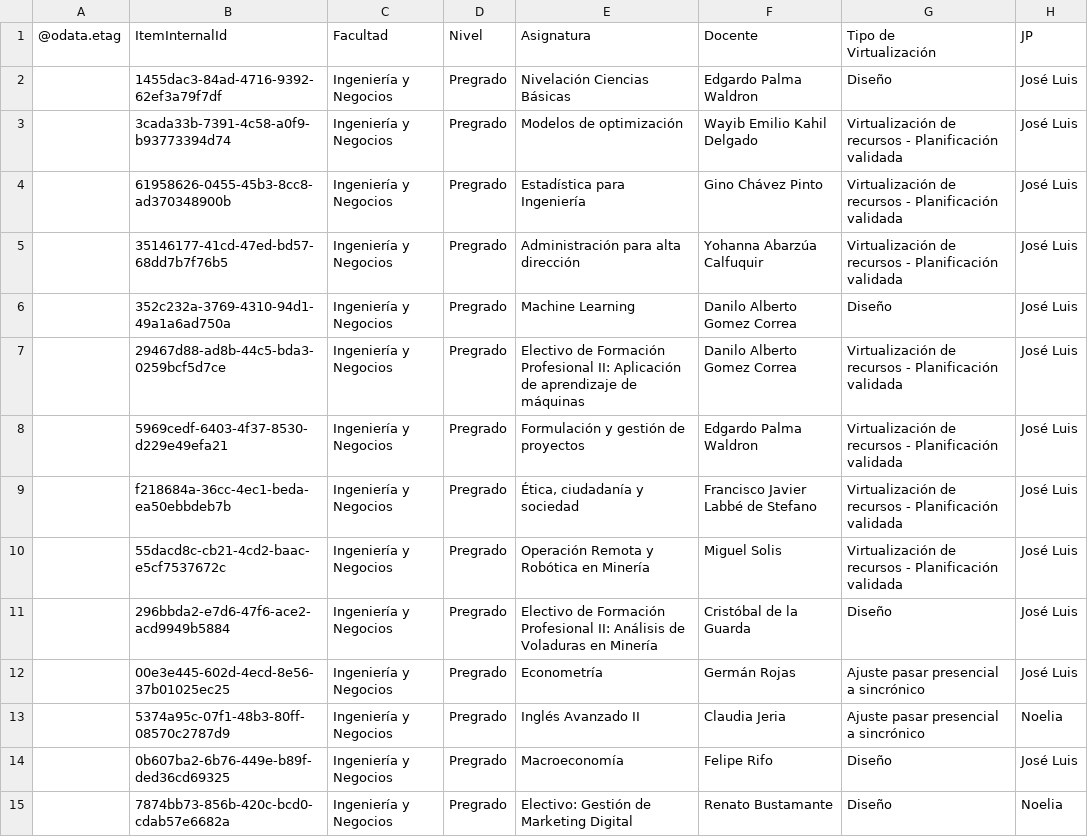
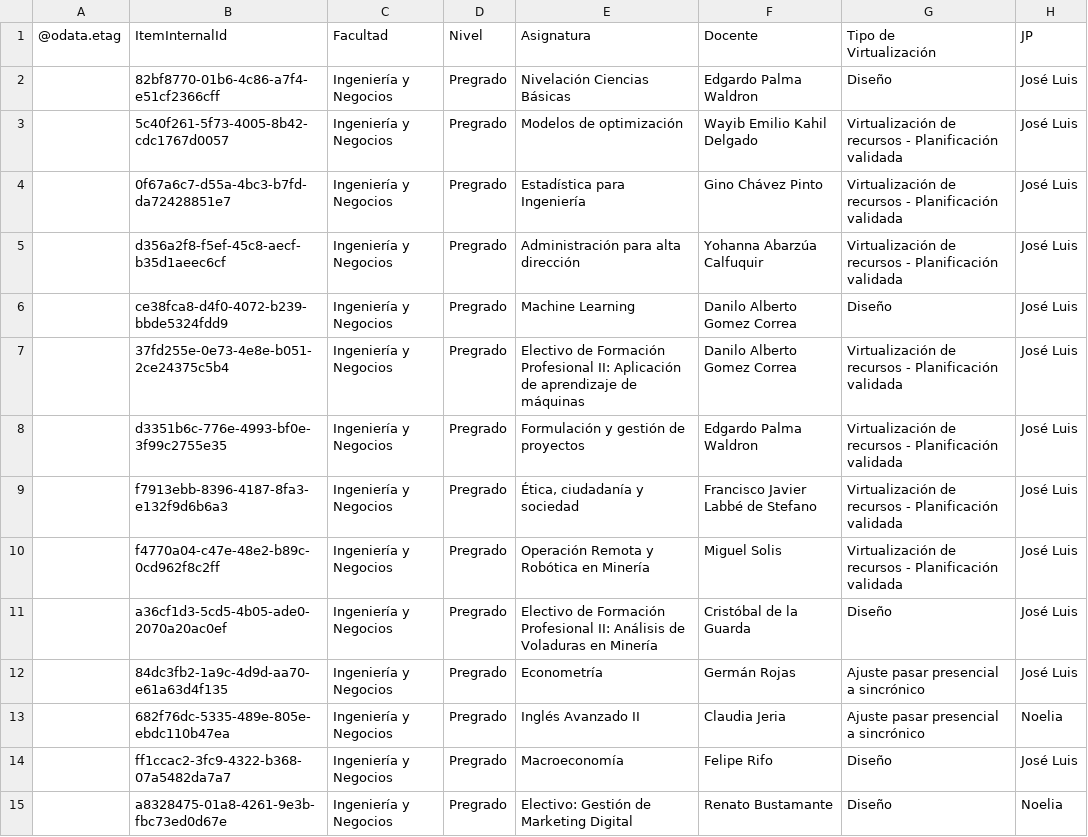
Before and after one commit to joseluissalazar81-spec/Seguimiento-proyecto-2026-2, a CSV file: data/seguimiento-2026-2.csv, drawn as a sheet; only a part is shown; the diff covers the shown part only; the diff names each change by its address in the sheet, - before the commit and + after, or states it on an @@ line.

Commit message:
Actualizar CSV 2026-2

```diff
--- a/data/seguimiento-2026-2.csv
+++ b/data/seguimiento-2026-2.csv
-B2: 1455dac3-84ad-4716-9392-62ef3a79f7df
+B2: 82bf8770-01b6-4c86-a7f4-e51cf2366cff
-B3: 3cada33b-7391-4c58-a0f9-b93773394d74
+B3: 5c40f261-5f73-4005-8b42-cdc1767d0057
-B4: 61958626-0455-45b3-8cc8-ad370348900b
+B4: 0f67a6c7-d55a-4bc3-b7fd-da72428851e7
-B5: 35146177-41cd-47ed-bd57-68dd7b7f76b5
+B5: d356a2f8-f5ef-45c8-aecf-b35d1aeec6cf
-B6: 352c232a-3769-4310-94d1-49a1a6ad750a
+B6: ce38fca8-d4f0-4072-b239-bbde5324fdd9
-B7: 29467d88-ad8b-44c5-bda3-0259bcf5d7ce
+B7: 37fd255e-0e73-4e8e-b051-2ce24375c5b4
-B8: 5969cedf-6403-4f37-8530-d229e49efa21
+B8: d3351b6c-776e-4993-bf0e-3f99c2755e35
-B9: f218684a-36cc-4ec1-beda-ea50ebbdeb7b
+B9: f7913ebb-8396-4187-8fa3-e132f9d6b6a3
-B10: 55dacd8c-cb21-4cd2-baac-e5cf7537672c
+B10: f4770a04-c47e-48e2-b89c-0cd962f8c2ff
-B11: 296bbda2-e7d6-47f6-ace2-acd9949b5884
+B11: a36cf1d3-5cd5-4b05-ade0-2070a20ac0ef
-B12: 00e3e445-602d-4ecd-8e56-37b01025ec25
+B12: 84dc3fb2-1a9c-4d9d-aa70-e61a63d4f135
-B13: 5374a95c-07f1-48b3-80ff-08570c2787d9
+B13: 682f76dc-5335-489e-805e-ebdc110b47ea
-B14: 0b607ba2-6b76-449e-b89f-ded36cd69325
+B14: ff1ccac2-3fc9-4322-b368-07a5482da7a7
-B15: 7874bb73-856b-420c-bcd0-cdab57e6682a
+B15: a8328475-01a8-4261-9e3b-fbc73ed0d67e
```
Also changed, not shown: 55 edited cells elsewhere in this file.
